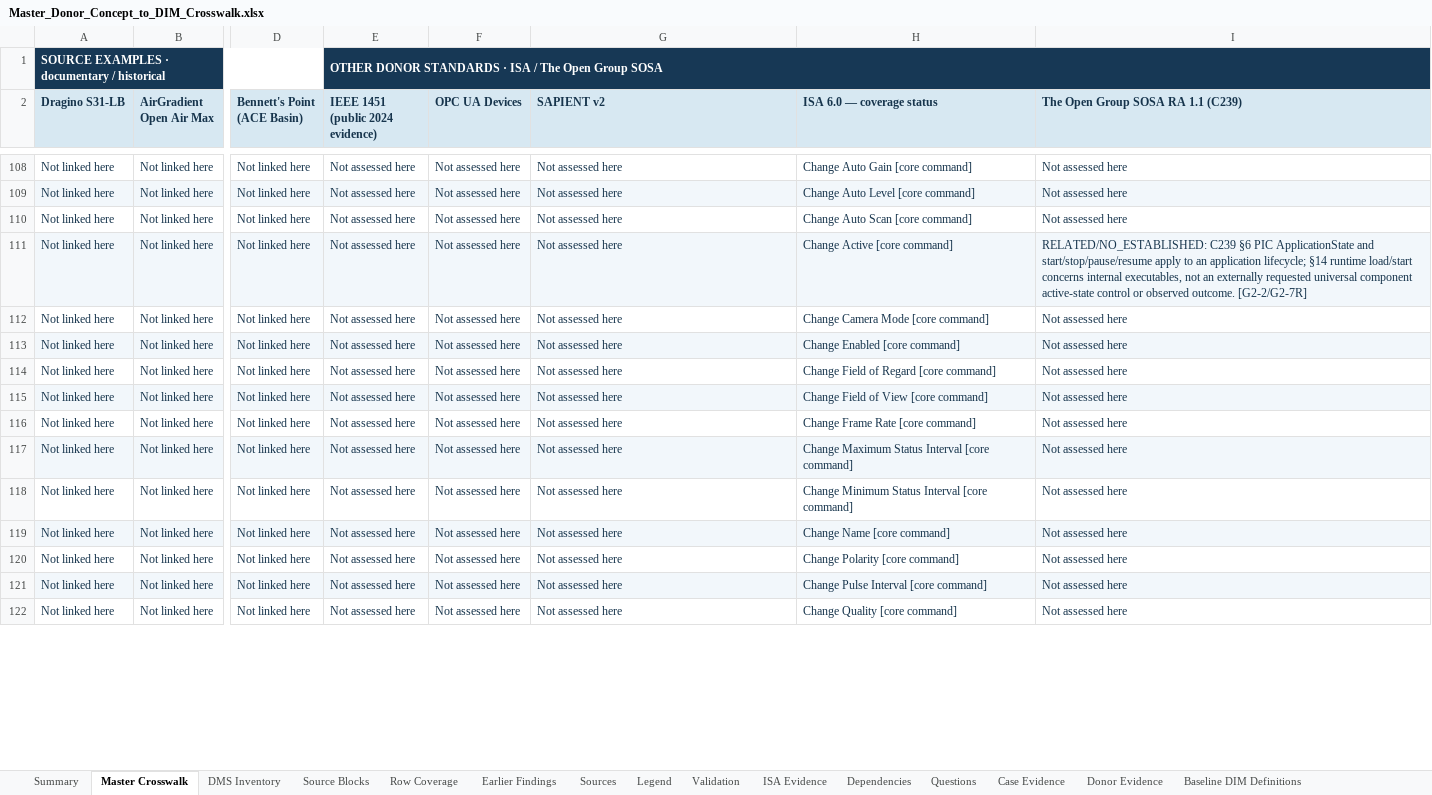
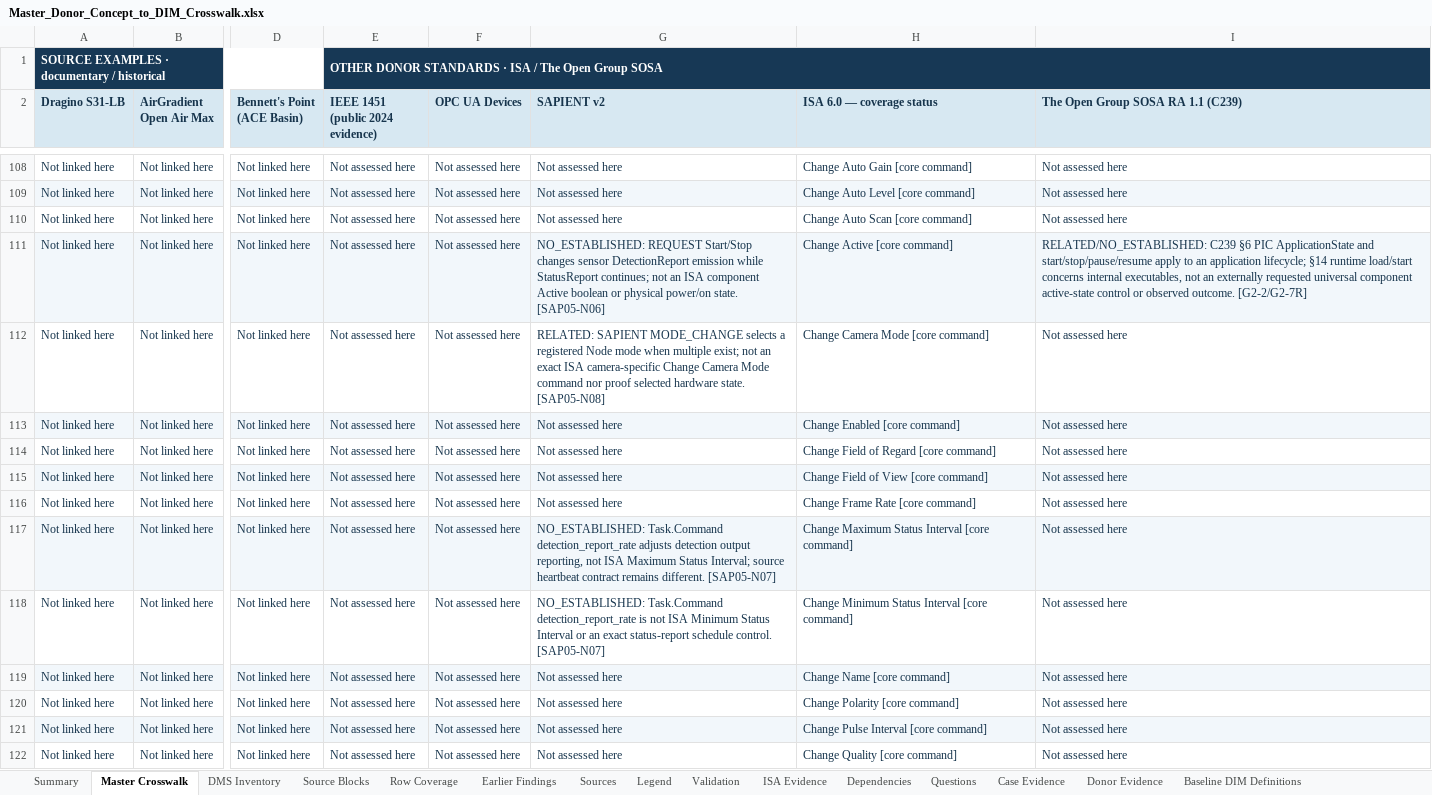
Before and after one commit to OS4CSAPI/glaux-client, an Excel workbook: Docs/Research/DIM_Profile_V2/Donor_DIM_Crosswalk/Master_Donor_Concept_to_DIM_Crosswalk.xlsx, sheet Master Crosswalk, drawn as a sheet; only a part is shown, gaps mark what is left out; values as stored, in another font and other column widths than the file's, no borders; the diff covers the shown part only; the diff names each change by its address in the sheet, - before the commit and + after, or states it on an @@ line.

```diff
--- a/Docs/Research/DIM_Profile_V2/Donor_DIM_Crosswalk/Master_Donor_Concept_to_DIM_Crosswalk.xlsx (sheet Master Crosswalk)
+++ b/Docs/Research/DIM_Profile_V2/Donor_DIM_Crosswalk/Master_Donor_Concept_to_DIM_Crosswalk.xlsx (sheet Master Crosswalk)
-G111 (SAPIENT v2): Not assessed here
+G111 (SAPIENT v2): NO_ESTABLISHED: REQUEST Start/Stop changes sensor DetectionReport emission while StatusReport continues; not an ISA component Active boolean or physical power/on state. [SAP05-N06]
-G112 (SAPIENT v2): Not assessed here
+G112 (SAPIENT v2): RELATED: SAPIENT MODE_CHANGE selects a registered Node mode when multiple exist; not an exact ISA camera-specific Change Camera Mode command nor proof selected hardware state. [SAP05-N08]
-G117 (SAPIENT v2): Not assessed here
+G117 (SAPIENT v2): NO_ESTABLISHED: Task.Command detection_report_rate adjusts detection output reporting, not ISA Maximum Status Interval; source heartbeat contract remains different. [SAP05-N07]
-G118 (SAPIENT v2): Not assessed here
+G118 (SAPIENT v2): NO_ESTABLISHED: Task.Command detection_report_rate is not ISA Minimum Status Interval or an exact status-report schedule control. [SAP05-N07]
```
Also changed, not shown: 38 edited cells and cell formats elsewhere in this sheet, 14 other files.
